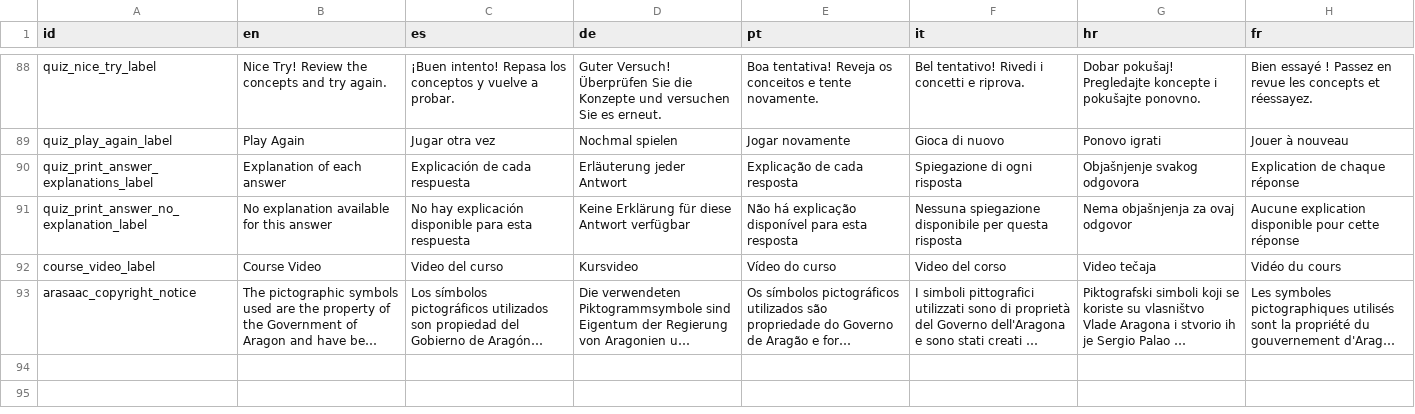
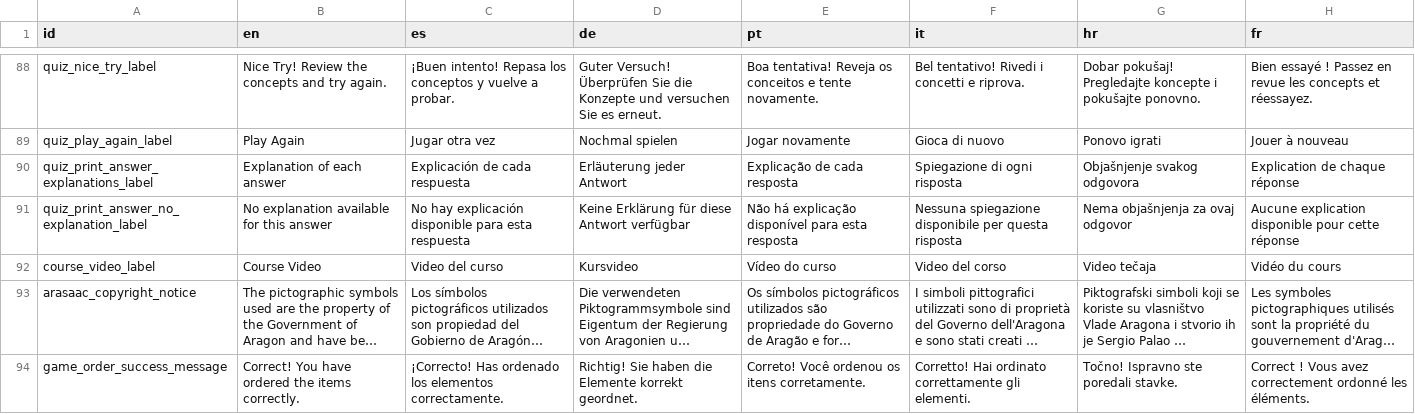
Before and after one commit to sabienUPV/ai-assistants-project-website, a CSV file: packages/web/src/content/translations.csv, drawn as a sheet; only a part is shown, gaps mark what is left out; long unchanged cells end in …; the diff names each change by its address in the sheet, - before the commit and + after, or states it on an @@ line.

Commit message:
OrderGame i18n success message

```diff
--- a/packages/web/src/content/translations.csv
+++ b/packages/web/src/content/translations.csv
+row 94: game_order_success_message | Correct! You have ordered the items correctly. | ¡Correcto! Has ordenado los elementos correctamente. | Richtig! Sie haben die Elemente korrekt geordnet. | Correto! Você ordenou os itens corretamente. | Corretto! Hai ordinato correttamente gli elementi. | Točno! Ispravno ste poredali stavke. | Correct ! Vous avez correctement ordonné les éléments.
```
Also changed, not shown: 2 other files.
